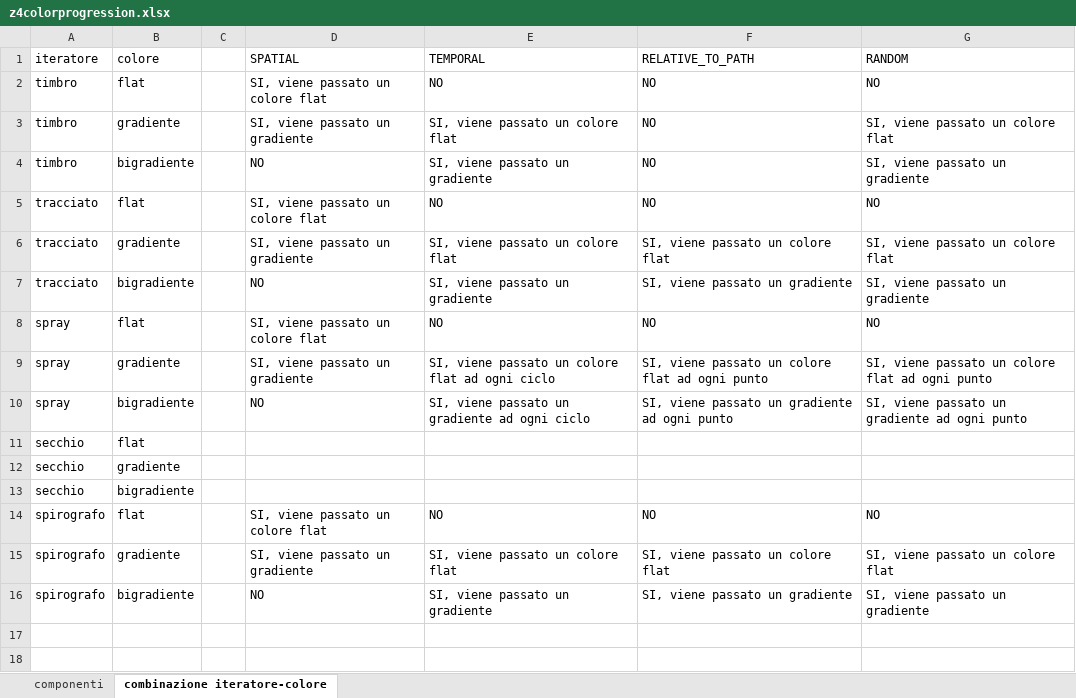
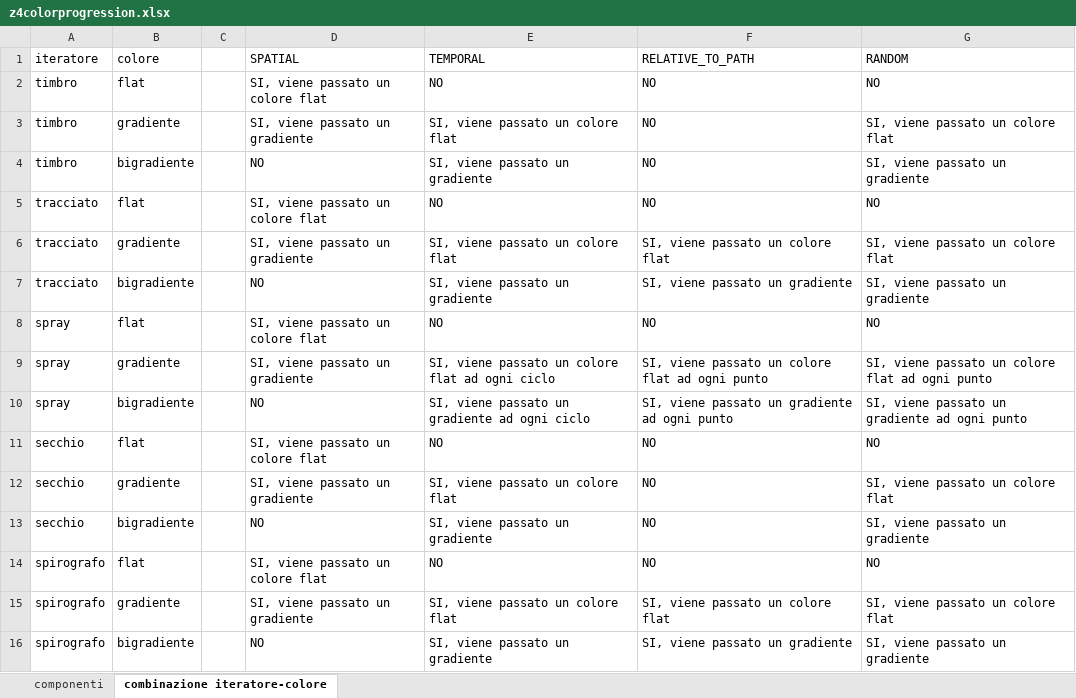
Before and after one commit to gianpierodiblasi/pizzApazzAinfinity, an Excel workbook: z4colorprogression.xlsx, sheet combinazione iteratore-colore, drawn as a sheet; values as stored, in another font and other column widths than the file's, no borders; table styles not drawn; the diff names each change by its address in the sheet, - before the commit and + after, or states it on an @@ line.

```diff
--- a/z4colorprogression.xlsx (sheet combinazione iteratore-colore)
+++ b/z4colorprogression.xlsx (sheet combinazione iteratore-colore)
-D11 (SPATIAL): (empty)
+D11 (SPATIAL): SI, viene passato un colore flat
-E11 (TEMPORAL): (empty)
+E11 (TEMPORAL): NO
-F11:F13 (RELATIVE_TO_PATH): (empty)
+F11:F13 (RELATIVE_TO_PATH): NO
-G11 (RANDOM): (empty)
+G11 (RANDOM): NO
-D12 (SPATIAL): (empty)
+D12 (SPATIAL): SI, viene passato un gradiente
-E12 (TEMPORAL): (empty)
+E12 (TEMPORAL): SI, viene passato un colore flat
-G12 (RANDOM): (empty)
+G12 (RANDOM): SI, viene passato un colore flat
-D13 (SPATIAL): (empty)
+D13 (SPATIAL): NO
-E13 (TEMPORAL): (empty)
+E13 (TEMPORAL): SI, viene passato un gradiente
-G13 (RANDOM): (empty)
+G13 (RANDOM): SI, viene passato un gradiente
```
Also changed, not shown: 14 other files.
